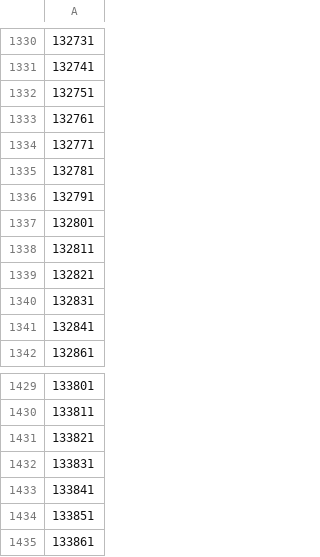
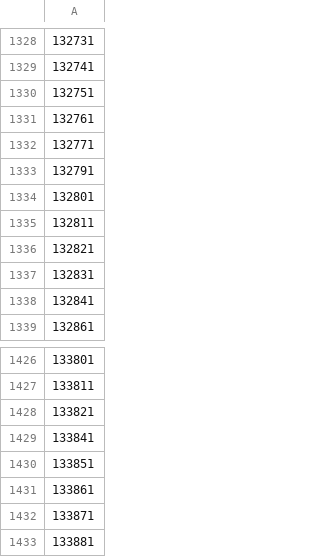
Before and after one commit to RabayetSadnan/MRE_go_west, a CSV file: Model_setup/Selected_nodes/excluded_nodes_80.csv, drawn as a sheet; only a part is shown, gaps mark what is left out; the shorter side is filled out with more unchanged rows; removed rows and columns are numbered as before the commit, all else as after; the diff covers the shown part only; the diff names each change by its address in the sheet, - before the commit and + after, or states it on an @@ line.

```diff
--- a/Model_setup/Selected_nodes/excluded_nodes_80.csv
+++ b/Model_setup/Selected_nodes/excluded_nodes_80.csv
-row 1335: 132781
-row 1432: 133831
```
Also changed, not shown: 2 added rows and 4 removed rows elsewhere in this file, Model_setup/Selected_nodes/excluded_nodes_100.csv, Model_setup/Selected_nodes/excluded_nodes_150.csv, 10 other files.
